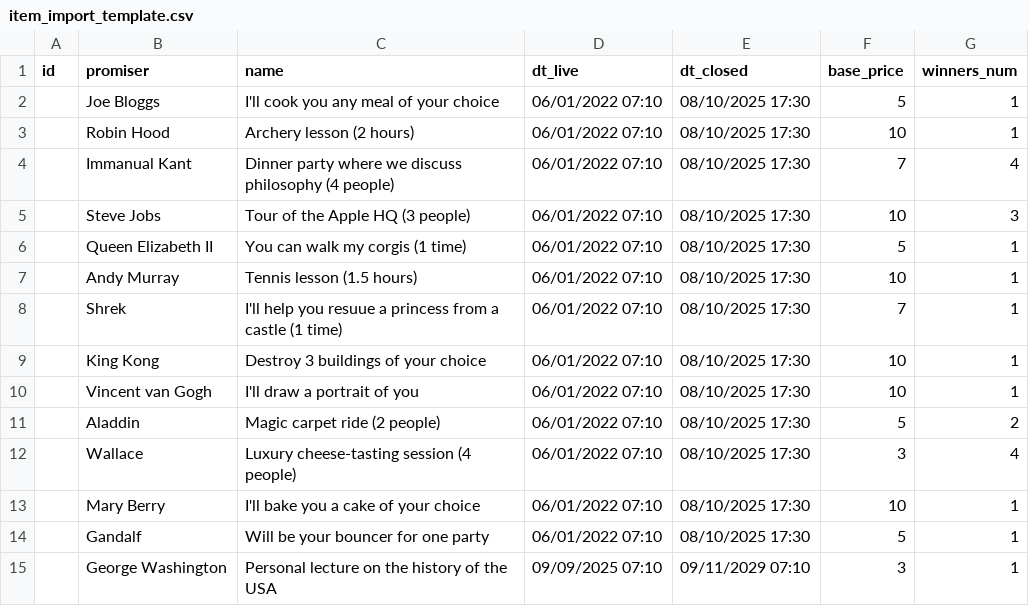
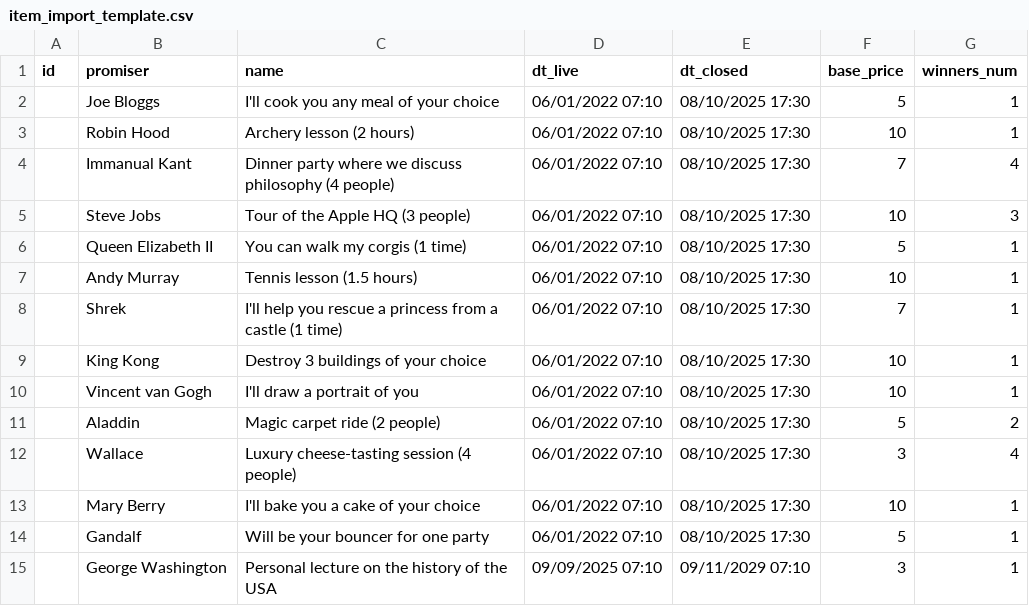
Before and after one commit to turnip99/bidding-software, a CSV file: item_import_template.csv, drawn as a sheet.

Commit message:
Fixed typo

```diff
--- a/item_import_template.csv
+++ b/item_import_template.csv
@@ -7,3 +7,3 @@
 ,Andy Murray,Tennis lesson (1.5 hours),06/01/2022 07:10,08/10/2025 17:30,10,1
-,Shrek,I'll help you resuue a princess from a castle (1 time),06/01/2022 07:10,08/10/2025 17:30,7,1
+,Shrek,I'll help you rescue a princess from a castle (1 time),06/01/2022 07:10,08/10/2025 17:30,7,1
 ,King Kong,Destroy 3 buildings of your choice,06/01/2022 07:10,08/10/2025 17:30,10,1
```
